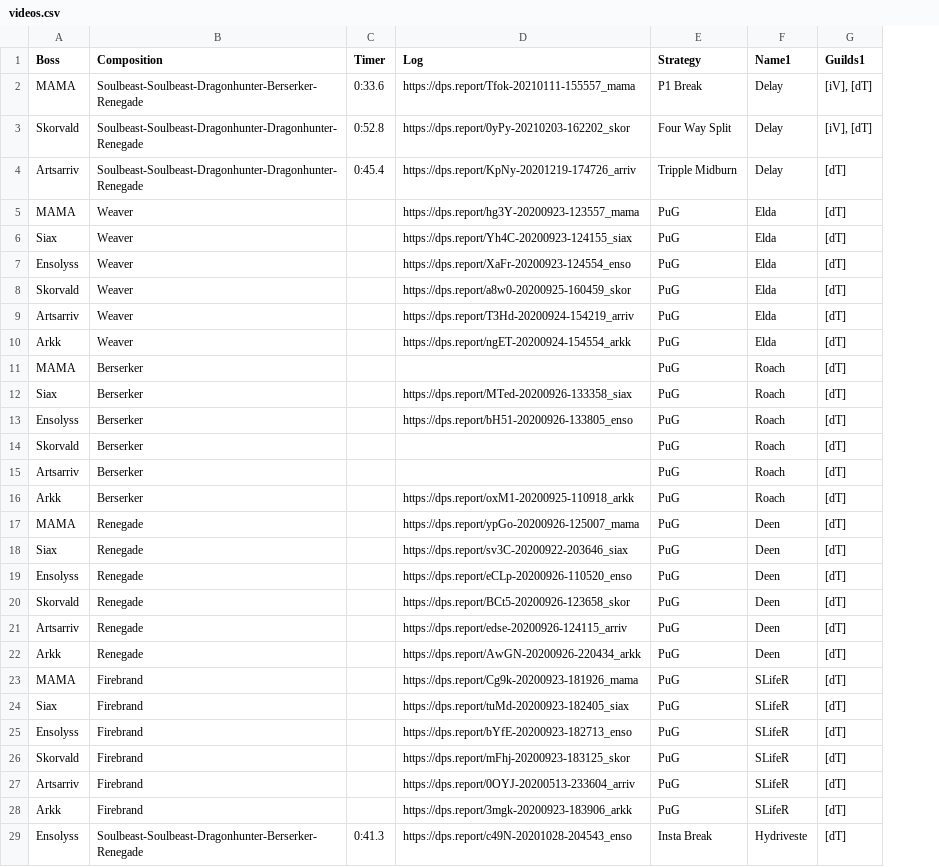
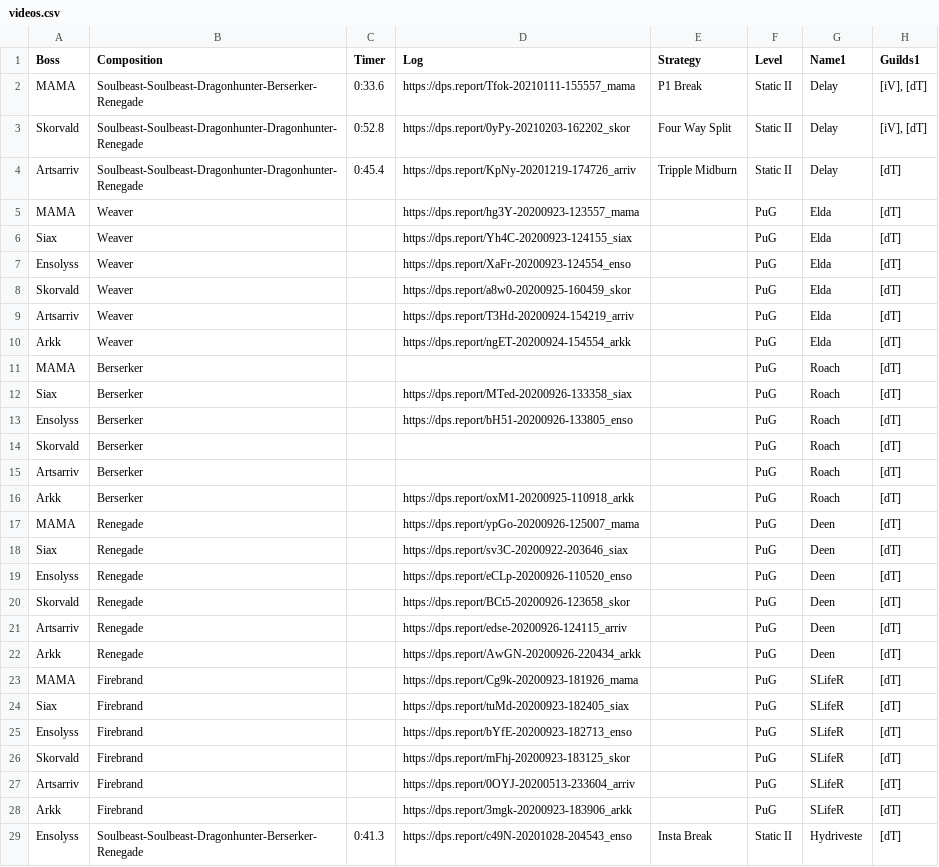
Before and after one commit to discretize/discretize-guides, a CSV file: data/videos.csv, drawn as a sheet; only a part is shown; the diff names each change by its address in the sheet, - before the commit and + after, or states it on an @@ line.

Commit message:
feat: added difficulty level to videos

```diff
--- a/data/videos.csv
+++ b/data/videos.csv
+column F (Level), rows 2-29: Static II | Static II | Static II | PuG | PuG | PuG | PuG | PuG | PuG | PuG | PuG | PuG | PuG | PuG | PuG | PuG | PuG | PuG | PuG | PuG | PuG | PuG | PuG | PuG | PuG | PuG | PuG | Static II
-E5:E28 (Strategy): PuG
+E5:E28 (Strategy): (empty)
```
